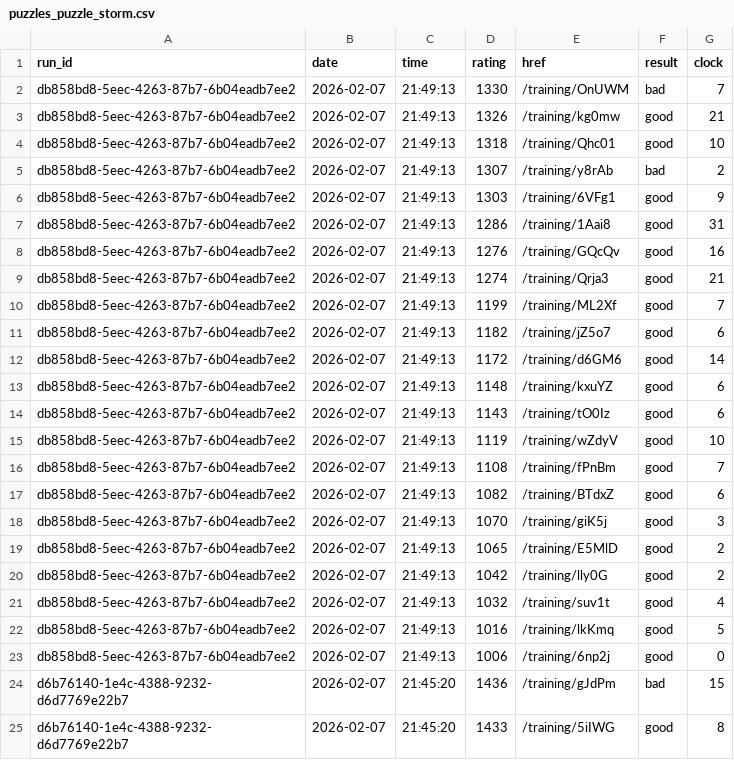
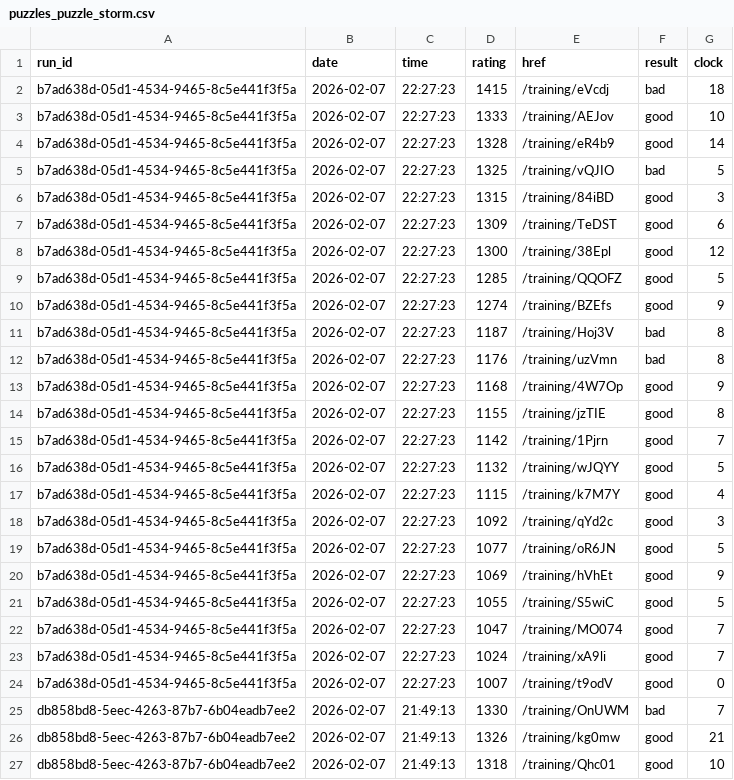
Before and after one commit to IsaacVerm/lichess-data, a CSV file: data/raw/puzzles_puzzle_storm.csv, drawn as a sheet; only a part is shown; the shorter side is filled out with more unchanged rows; the diff names each change by its address in the sheet, - before the commit and + after, or states it on an @@ line.

Commit message:
update puzzles_puzzle_storm.csv

```diff
--- a/data/raw/puzzles_puzzle_storm.csv
+++ b/data/raw/puzzles_puzzle_storm.csv
+row 2: b7ad638d-05d1-4534-9465-8c5e441f3f5a | 2026-02-07 | 22:27:23 | 1415 | /training/eVcdj | bad | 18
+row 3: b7ad638d-05d1-4534-9465-8c5e441f3f5a | 2026-02-07 | 22:27:23 | 1333 | /training/AEJov | good | 10
+row 4: b7ad638d-05d1-4534-9465-8c5e441f3f5a | 2026-02-07 | 22:27:23 | 1328 | /training/eR4b9 | good | 14
+row 5: b7ad638d-05d1-4534-9465-8c5e441f3f5a | 2026-02-07 | 22:27:23 | 1325 | /training/vQJIO | bad | 5
+row 6: b7ad638d-05d1-4534-9465-8c5e441f3f5a | 2026-02-07 | 22:27:23 | 1315 | /training/84iBD | good | 3
+row 7: b7ad638d-05d1-4534-9465-8c5e441f3f5a | 2026-02-07 | 22:27:23 | 1309 | /training/TeDST | good | 6
+row 8: b7ad638d-05d1-4534-9465-8c5e441f3f5a | 2026-02-07 | 22:27:23 | 1300 | /training/38Epl | good | 12
+row 9: b7ad638d-05d1-4534-9465-8c5e441f3f5a | 2026-02-07 | 22:27:23 | 1285 | /training/QQOFZ | good | 5
+row 10: b7ad638d-05d1-4534-9465-8c5e441f3f5a | 2026-02-07 | 22:27:23 | 1274 | /training/BZEfs | good | 9
+row 11: b7ad638d-05d1-4534-9465-8c5e441f3f5a | 2026-02-07 | 22:27:23 | 1187 | /training/Hoj3V | bad | 8
+row 12: b7ad638d-05d1-4534-9465-8c5e441f3f5a | 2026-02-07 | 22:27:23 | 1176 | /training/uzVmn | bad | 8
+row 13: b7ad638d-05d1-4534-9465-8c5e441f3f5a | 2026-02-07 | 22:27:23 | 1168 | /training/4W7Op | good | 9
+row 14: b7ad638d-05d1-4534-9465-8c5e441f3f5a | 2026-02-07 | 22:27:23 | 1155 | /training/jzTIE | good | 8
+row 15: b7ad638d-05d1-4534-9465-8c5e441f3f5a | 2026-02-07 | 22:27:23 | 1142 | /training/1Pjrn | good | 7
+row 16: b7ad638d-05d1-4534-9465-8c5e441f3f5a | 2026-02-07 | 22:27:23 | 1132 | /training/wJQYY | good | 5
+row 17: b7ad638d-05d1-4534-9465-8c5e441f3f5a | 2026-02-07 | 22:27:23 | 1115 | /training/k7M7Y | good | 4
+row 18: b7ad638d-05d1-4534-9465-8c5e441f3f5a | 2026-02-07 | 22:27:23 | 1092 | /training/qYd2c | good | 3
+row 19: b7ad638d-05d1-4534-9465-8c5e441f3f5a | 2026-02-07 | 22:27:23 | 1077 | /training/oR6JN | good | 5
+row 20: b7ad638d-05d1-4534-9465-8c5e441f3f5a | 2026-02-07 | 22:27:23 | 1069 | /training/hVhEt | good | 9
+row 21: b7ad638d-05d1-4534-9465-8c5e441f3f5a | 2026-02-07 | 22:27:23 | 1055 | /training/S5wiC | good | 5
+row 22: b7ad638d-05d1-4534-9465-8c5e441f3f5a | 2026-02-07 | 22:27:23 | 1047 | /training/MO074 | good | 7
+row 23: b7ad638d-05d1-4534-9465-8c5e441f3f5a | 2026-02-07 | 22:27:23 | 1024 | /training/xA9li | good | 7
+row 24: b7ad638d-05d1-4534-9465-8c5e441f3f5a | 2026-02-07 | 22:27:23 | 1007 | /training/t9odV | good | 0
```
